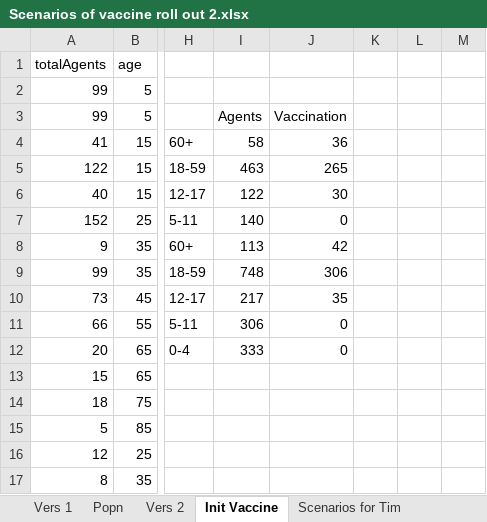
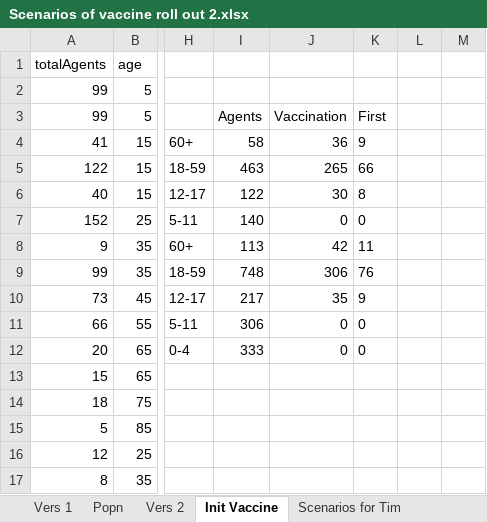
Before and after one commit to population-interventions/CovidABM, an Excel workbook: abm/input/pak/Scenarios of vaccine roll out 2.xlsx, sheet Init Vaccine, drawn as a sheet; only a part is shown, gaps mark what is left out; values as stored, in another font and other column widths than the file's, no borders; the diff names each change by its address in the sheet, - before the commit and + after, or states it on an @@ line.

```diff
--- a/abm/input/pak/Scenarios of vaccine roll out 2.xlsx (sheet Init Vaccine)
+++ b/abm/input/pak/Scenarios of vaccine roll out 2.xlsx (sheet Init Vaccine)
-K3: (empty)
+K3: First
-K4 (First): (empty)
+K4 (First): 9
-K5 (First): (empty)
+K5 (First): 66
-K6 (First): (empty)
+K6 (First): 8
-K7 (First): (empty)
+K7 (First): 0
-K8 (First): (empty)
+K8 (First): 11
-K9 (First): (empty)
+K9 (First): 76
-K10 (First): (empty)
+K10 (First): 9
-K11:K12 (First): (empty)
+K11:K12 (First): 0
```
Also changed, not shown: 3 other files.
